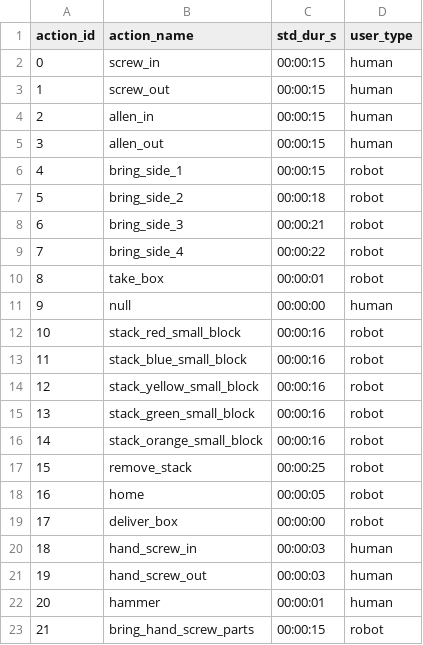
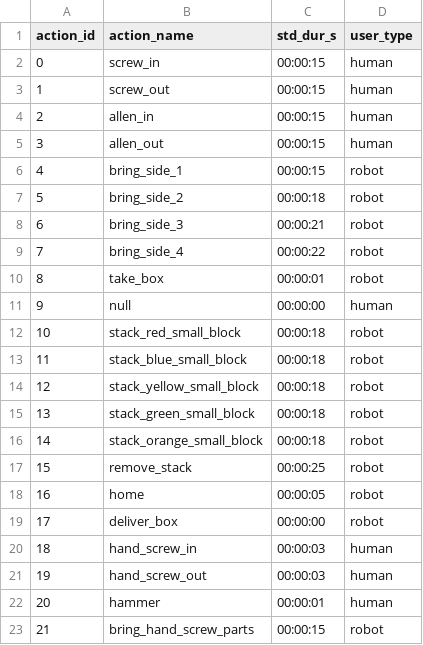
Before and after one commit to inte-R-action/multimodal_human_robot_collaboration, a CSV file: sam_nodes/scripts/postgresql/dump/actions.csv, drawn as a sheet.

```diff
--- a/sam_nodes/scripts/postgresql/dump/actions.csv
+++ b/sam_nodes/scripts/postgresql/dump/actions.csv
@@ -11,7 +11,7 @@ action_id,action_name,std_dur_s,user_type
 9,null,00:00:00,human
-10,stack_red_small_block,00:00:16,robot
-11,stack_blue_small_block,00:00:16,robot
-12,stack_yellow_small_block,00:00:16,robot
-13,stack_green_small_block,00:00:16,robot
-14,stack_orange_small_block,00:00:16,robot
+10,stack_red_small_block,00:00:18,robot
+11,stack_blue_small_block,00:00:18,robot
+12,stack_yellow_small_block,00:00:18,robot
+13,stack_green_small_block,00:00:18,robot
+14,stack_orange_small_block,00:00:18,robot
 15,remove_stack,00:00:25,robot
```
Also changed, not shown: sam_nodes/scripts/postgresql/actions.csv, sam_nodes/scripts/postgresql/dump/episodes.csv, 9 other files.
